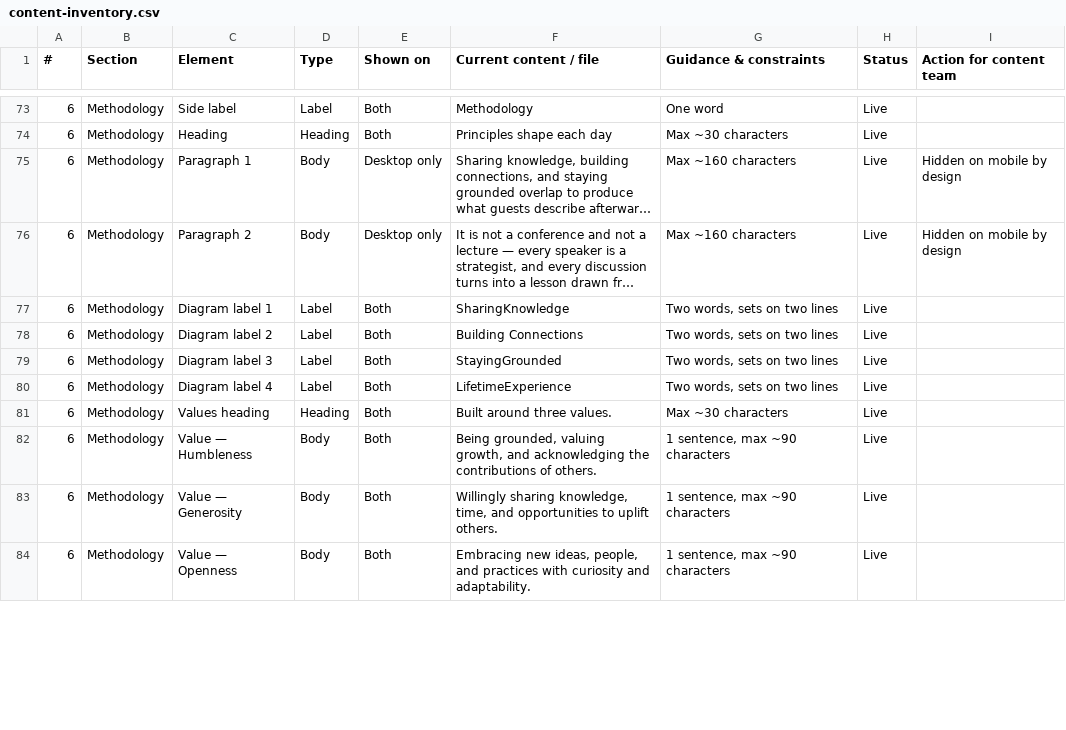
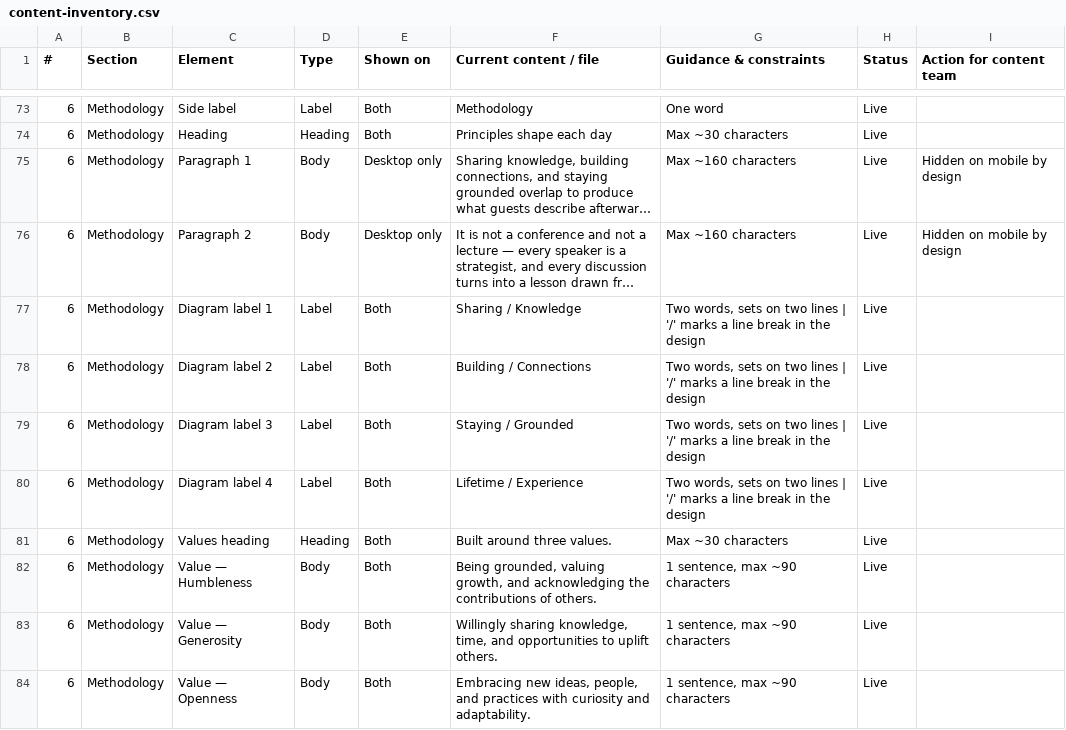
Before and after one commit to raneemsarhaan-lab/retreat-landingpage, a CSV file: content-inventory.csv, drawn as a sheet; only a part is shown, gaps mark what is left out; long unchanged cells end in …; the diff covers the shown part only; the diff names each change by its address in the sheet, - before the commit and + after, or states it on an @@ line.

```diff
--- a/content-inventory.csv
+++ b/content-inventory.csv
-F77 (Current content / file): SharingKnowledge
+F77 (Current content / file): Sharing / Knowledge
-G77:G80 (Guidance & constraints): …two lines
+G77:G80 (Guidance & constraints): …two lines | '/' marks a line break in the design
-F78 (Current content / file): Building Connections
+F78 (Current content / file): Building / Connections
-F79 (Current content / file): StayingGrounded
+F79 (Current content / file): Staying / Grounded
-F80 (Current content / file): LifetimeExperience
+F80 (Current content / file): Lifetime / Experience
```
Also changed, not shown: 30 edited cells elsewhere in this file.
